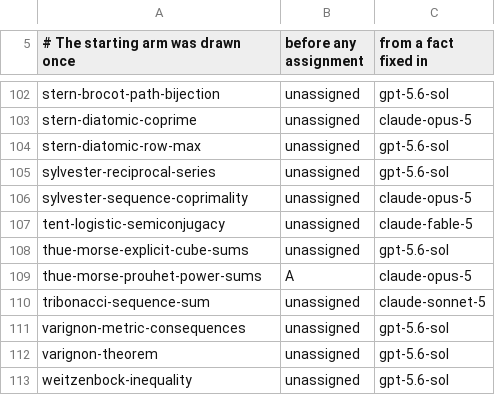
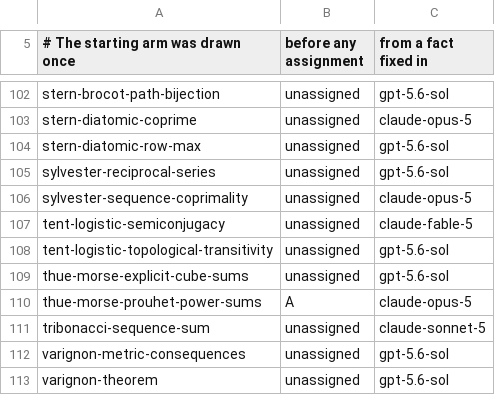
Before and after one commit to carlok/LeanFrontier, a CSV file: experiments/launcher-ab.csv, drawn as a sheet; only a part is shown, gaps mark what is left out; the shorter side is filled out with more unchanged rows.

```diff
--- a/experiments/launcher-ab.csv
+++ b/experiments/launcher-ab.csv
@@ -107,2 +107,3 @@ sylvester-sequence-coprimality,unassigned,claude-opus-5
 tent-logistic-semiconjugacy,unassigned,claude-fable-5
+tent-logistic-topological-transitivity,unassigned,gpt-5.6-sol
 thue-morse-explicit-cube-sums,unassigned,gpt-5.6-sol
```
Also changed, not shown: experiments/accumulation.csv, 2 other files.
